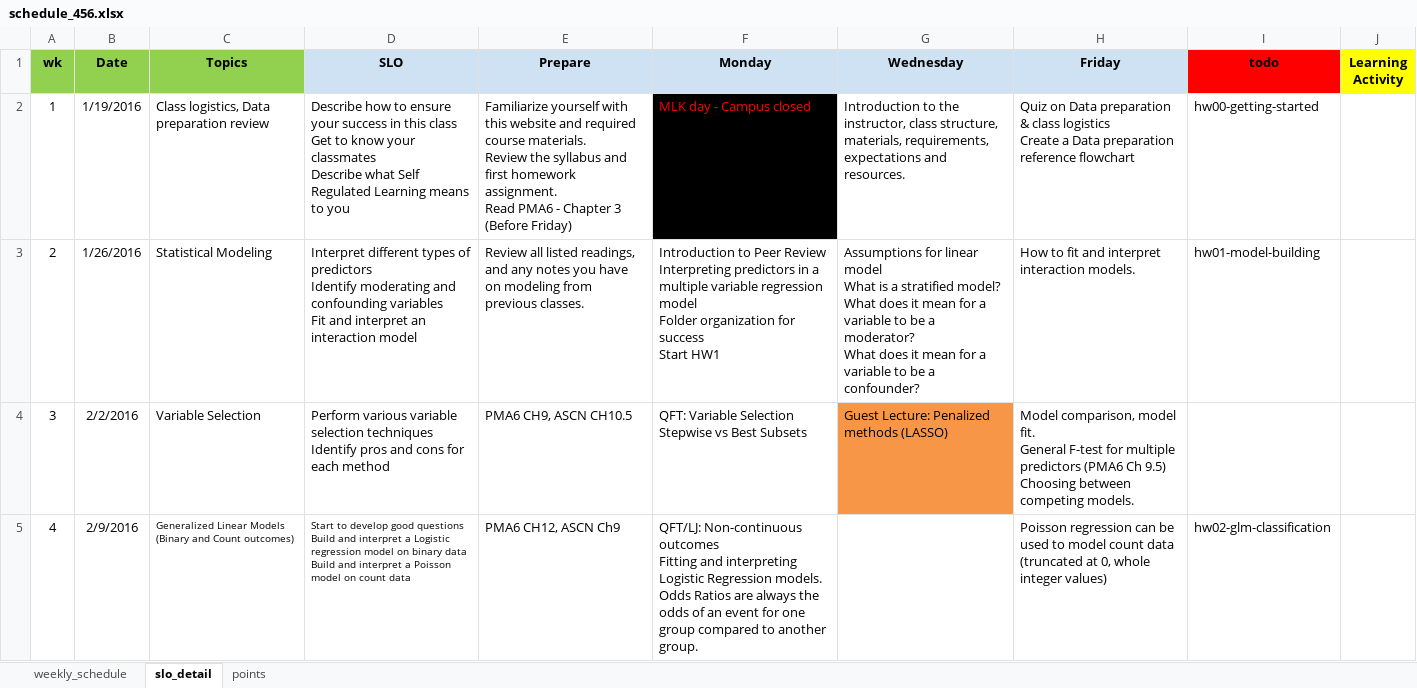
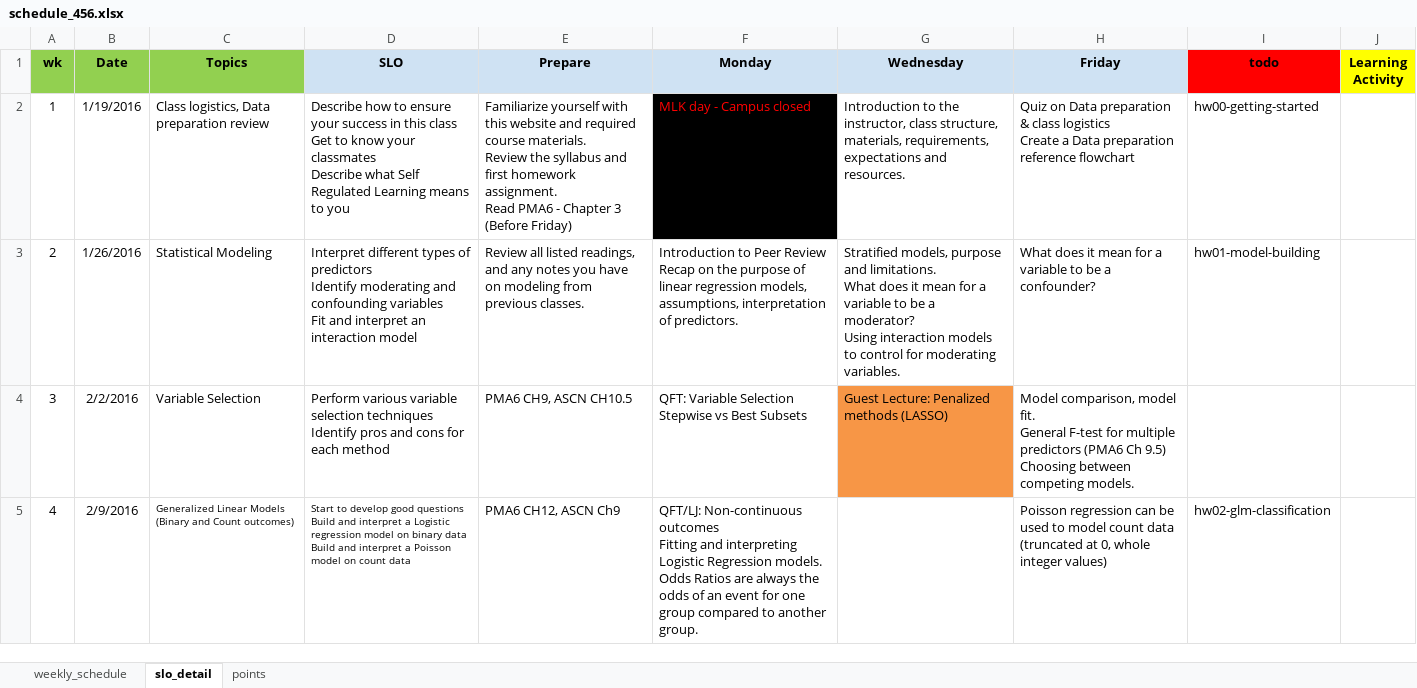
Before and after one commit to norcalbiostat/MATH456, an Excel workbook: schedule_456.xlsx, sheet slo_detail, drawn as a sheet; only a part is shown; values as stored, in another font and other column widths than the file's, no borders; ↵ is a line break in a cell; the diff names each change by its address in the sheet, - before the commit and + after, or states it on an @@ line.

```diff
--- a/schedule_456.xlsx (sheet slo_detail)
+++ b/schedule_456.xlsx (sheet slo_detail)
-F3 (Monday): …Peer Review ↵ Interpreting predictors in a multiple variable regression model ↵ Folder organization for success ↵ Start HW1
+F3 (Monday): …Peer Review ↵ Recap on the purpose of linear regression models, assumptions, interpretation of predictors.
-G3 (Wednesday): Assumptions for linear model ↵ What is a stratified model? ↵ What does it mean for a variable to be a moderator? ↵ What does it mean for a variable to be a confounder?
+G3 (Wednesday): Stratified models, purpose and limitations. ↵ What does it mean for a variable to be a moderator? ↵ Using interaction models to control for moderating variables.
-H3 (Friday): How to fit and interpret interaction models.
+H3 (Friday): What does it mean for a variable to be a confounder?
```
Also changed, not shown: sheet weekly_schedule, 2 other files.
